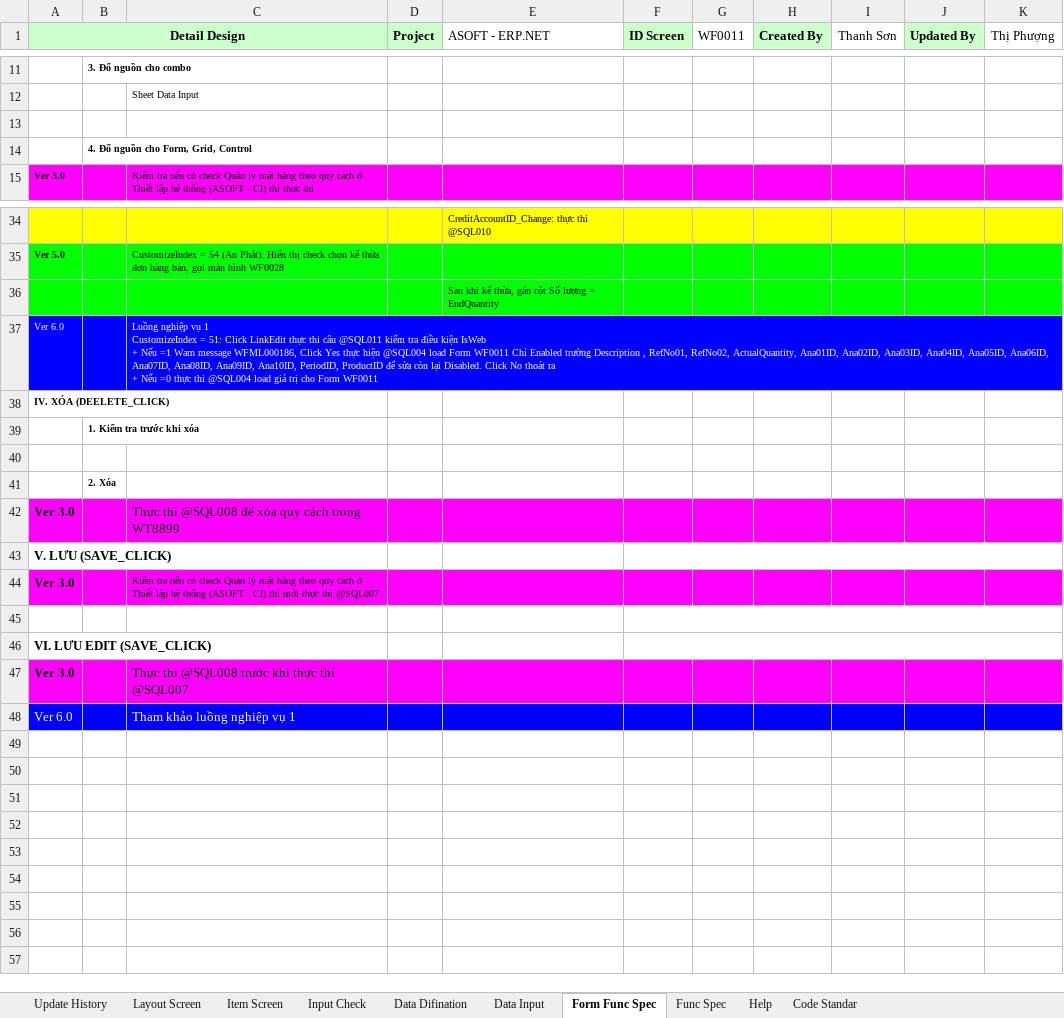
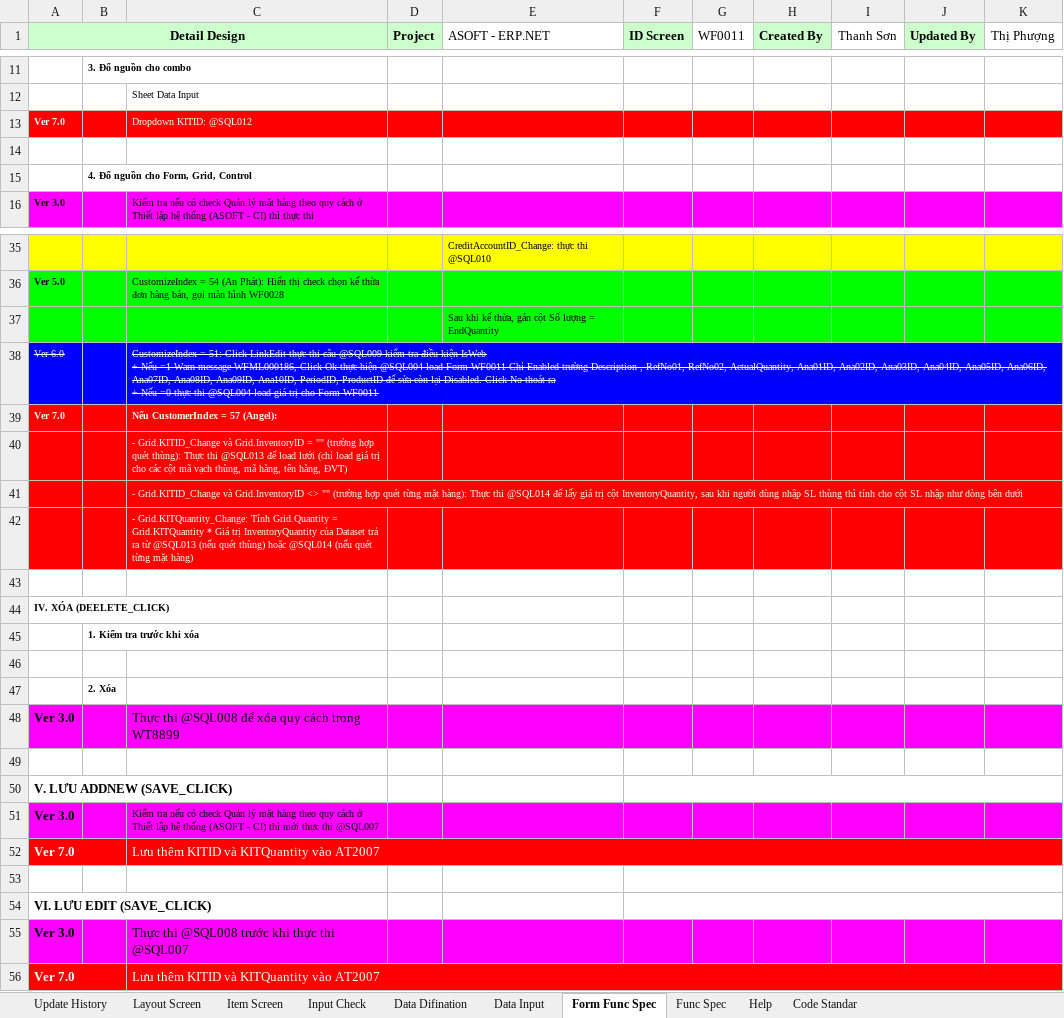
Before and after one commit to ASOFT-Solution/asoft-test-svn, an Excel workbook: 2015/201512/10_DOCUMENT/13_DETAIL_DESIGN/Cap nhat phieu nhap kho/WF0011 Cap nhat phieu nhap kho.xlsx, sheet Form Func Spec, drawn as a sheet; only a part is shown, gaps mark what is left out; values as stored, in another font and other column widths than the file's, no borders; removed rows and columns are numbered as before the commit, all else as after; ↵ is a line break in a cell; the diff names each change by its address in the sheet, - before the commit and + after, or states it on an @@ line.

Commit message:
Chức năng đã xử lý ngoài danh Phiếu nhập xuất chuyển nội bộ

```diff
--- a/2015/201512/10_DOCUMENT/13_DETAIL_DESIGN/Cap nhat phieu nhap kho/WF0011 Cap nhat phieu nhap kho.xlsx (sheet Form Func Spec)
+++ b/2015/201512/10_DOCUMENT/13_DETAIL_DESIGN/Cap nhat phieu nhap kho/WF0011 Cap nhat phieu nhap kho.xlsx (sheet Form Func Spec)
+row 13: Ver 7.0 |  | Dropdown KITID: @SQL012
-A38 strikethrough: off
+A38 strikethrough: on
-C38: Luồng nghiệp vụ 1 ↵ CustomizeIndex = 51: Click LinkEdit thực thi câu @SQL011 kiểm tra điều kiện IsWeb ↵ + Nếu =1 Warn message WFML000186, Click Yes thực hiện…
+C38: CustomizeIndex = 51: Click LinkEdit thực thi câu @SQL009 kiểm tra điều kiện IsWeb ↵ + Nếu =1 Warn message WFML000186, Click Ok thực hiện…
-C38 strikethrough: off
+C38 strikethrough: on
+row 39: Ver 7.0 |  | Nếu CustomerIndex = 57 (Angel):
+row 40:  |  | - Grid.KITID_Change và Grid.InventoryID = "" (trường hợp quét thùng): Thực thi @SQL013 để load lưới (chỉ load giá trị cho các cột mã vạch thùng, mã hàng, tên hàng, ĐVT)
+row 41:  |  | - Grid.KITID_Change và Grid.InventoryID <> "" (trường hợp quét từng mặt hàng): Thực thi @SQL014 để lấy giá trị cột InventoryQuantity, sau khi người dùng nhập SL thùng thì tính cho cột SL nhập như dòng bên dưới
+row 42:  |  | - Grid.KITQuantity_Change: Tính Grid.Quantity = Grid.KITQuantity * Giá trị InventoryQuantity của Dataset trả ra từ @SQL013 (nếu quét thùng) hoặc @SQL014 (nếu quét từng mặt hàng)
+row 43: (empty)
+row 49: (empty)
-A50 (Detail Design): V. LƯU (SAVE_CLICK)
+A50 (Detail Design): V. LƯU ADDNEW (SAVE_CLICK)
+row 52: Ver 7.0 |  | Lưu thêm KITID và KITQuantity vào AT2007
-row 48: Ver 6.0 |  | Tham khảo luồng nghiệp vụ 1
+row 56: Ver 7.0 |  | Lưu thêm KITID và KITQuantity vào AT2007
```
Also changed, not shown: sheet Data Input, sheet Item Screen, sheet Input Check, sheet Update History, charts or pictures.
